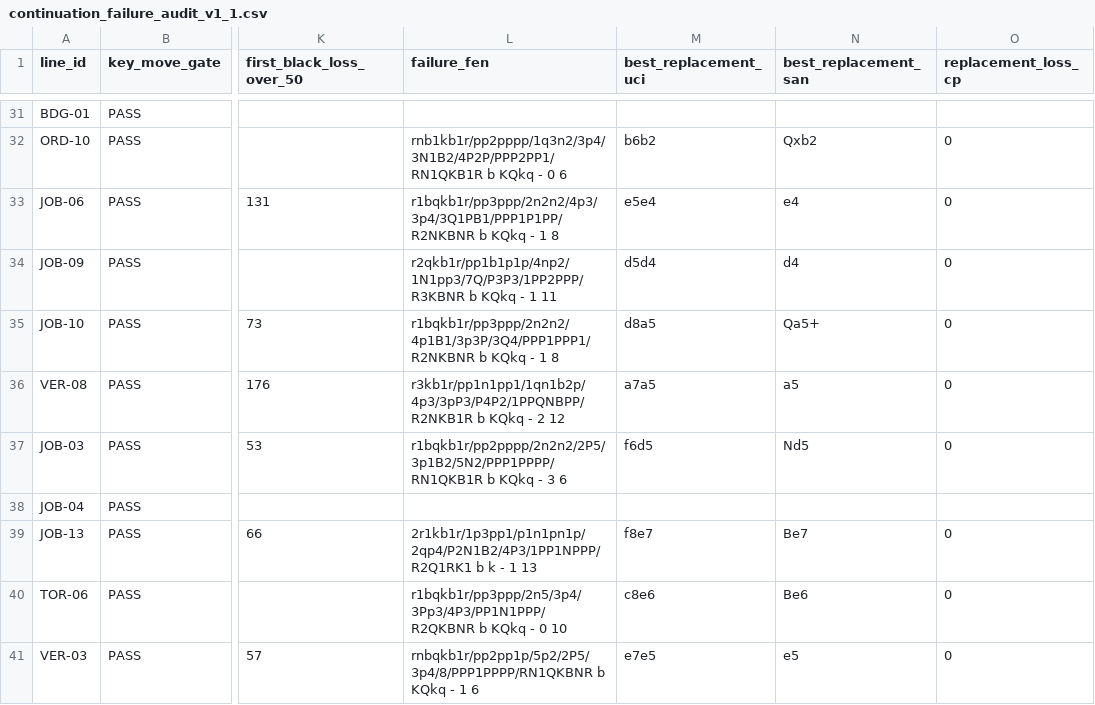
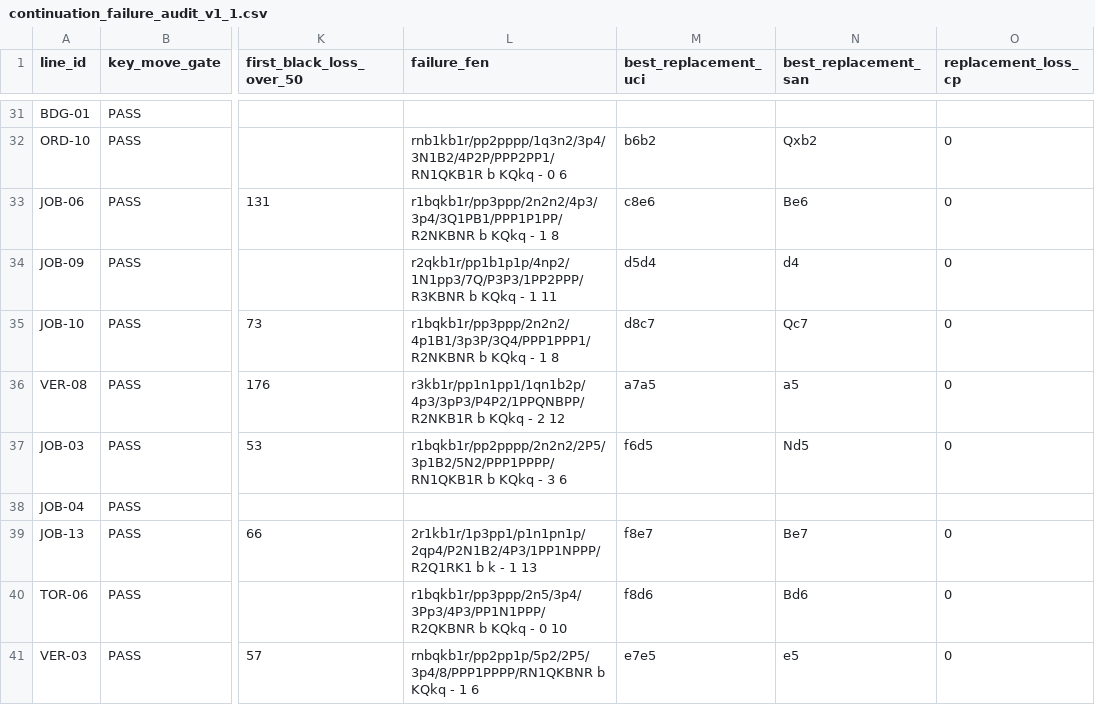
Before and after one commit to ludowww/chess, a CSV file: brisez_les_systemes_v1/DATA/continuation_failure_audit_v1_1.csv, drawn as a sheet; only a part is shown, gaps mark what is left out; the diff names each change by its address in the sheet, - before the commit and + after, or states it on an @@ line.

```diff
--- a/brisez_les_systemes_v1/DATA/continuation_failure_audit_v1_1.csv
+++ b/brisez_les_systemes_v1/DATA/continuation_failure_audit_v1_1.csv
-M33 (best_replacement_uci): e5e4
+M33 (best_replacement_uci): c8e6
-N33 (best_replacement_san): e4
+N33 (best_replacement_san): Be6
-M35 (best_replacement_uci): d8a5
+M35 (best_replacement_uci): d8c7
-N35 (best_replacement_san): Qa5+
+N35 (best_replacement_san): Qc7
-M40 (best_replacement_uci): c8e6
+M40 (best_replacement_uci): f8d6
-N40 (best_replacement_san): Be6
+N40 (best_replacement_san): Bd6
```
Also changed, not shown: 7 other files.
